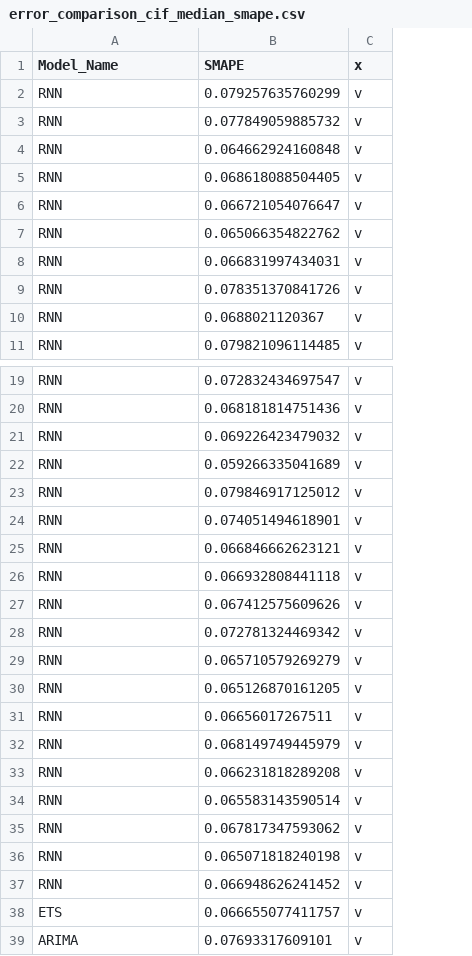
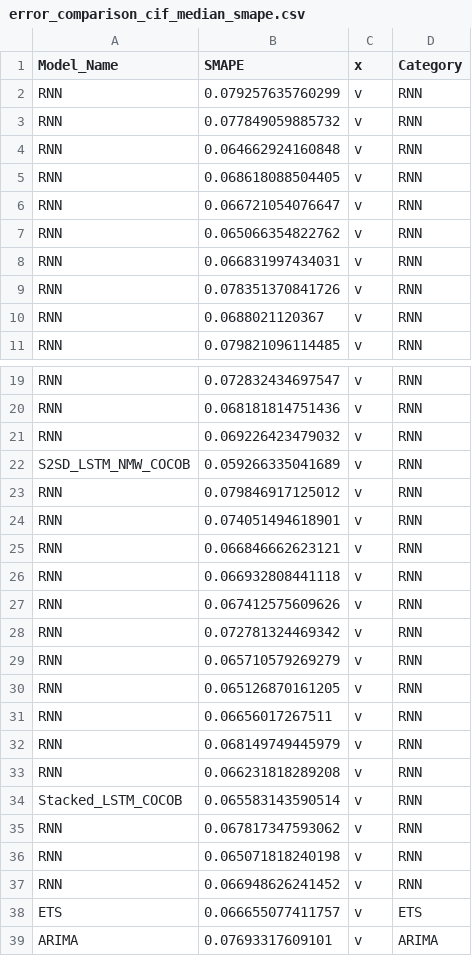
Before and after one commit to HansikaPH/time-series-forecasting, a CSV file: graph_plotter/ensemble_data/error_comparison_cif_median_smape.csv, drawn as a sheet; only a part is shown, gaps mark what is left out; the diff names each change by its address in the sheet, - before the commit and + after, or states it on an @@ line.

Commit message:
generic_model_trainer/tester cleanup

```diff
--- a/graph_plotter/ensemble_data/error_comparison_cif_median_smape.csv
+++ b/graph_plotter/ensemble_data/error_comparison_cif_median_smape.csv
+column D (Category), rows 2-11: all RNN; rows 19-39: RNN | RNN | RNN | RNN | RNN | RNN | RNN | RNN | RNN | RNN | RNN | RNN | RNN | RNN | RNN | RNN | RNN | RNN | RNN | ETS | ARIMA
-A22 (Model_Name): RNN
+A22 (Model_Name): S2SD_LSTM_NMW_COCOB
-A34 (Model_Name): RNN
+A34 (Model_Name): Stacked_LSTM_COCOB
```
Also changed, not shown: graph_plotter/ensemble_data/error_comparison_kaggle_mean_mase.csv, graph_plotter/ensemble_data/error_comparison_kaggle_mean_smape.csv, 32 other files.
